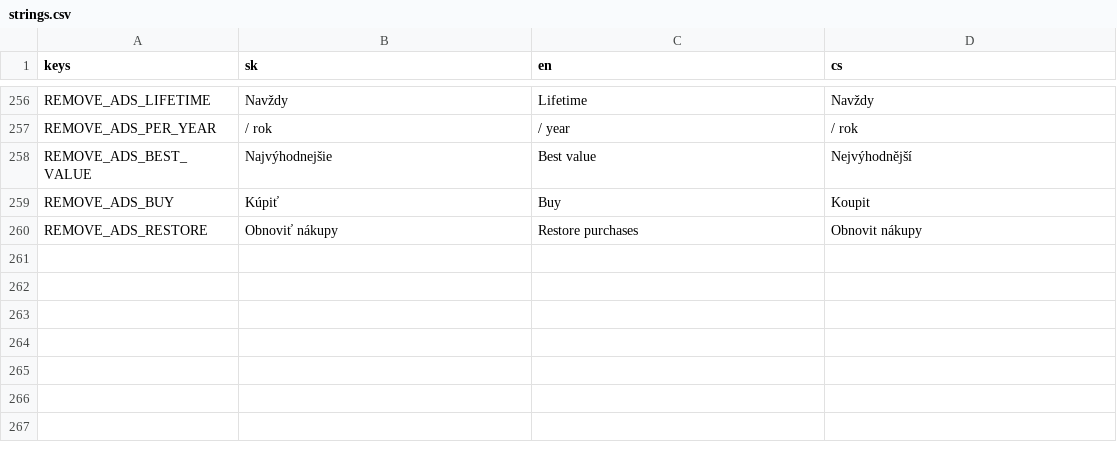
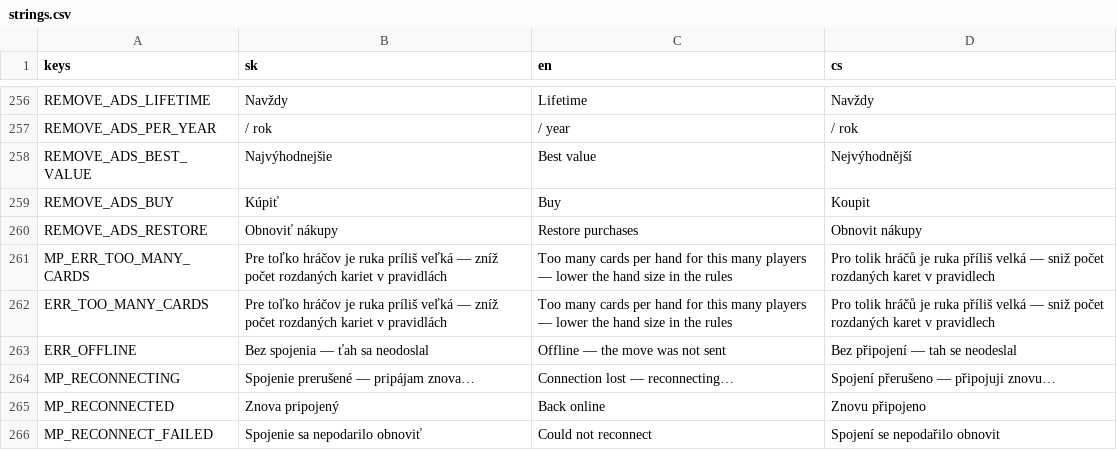
Before and after one commit to simon01920/faraon-farar, a CSV file: localization/strings.csv, drawn as a sheet; only a part is shown, gaps mark what is left out; the diff names each change by its address in the sheet, - before the commit and + after, or states it on an @@ line.

```diff
--- a/localization/strings.csv
+++ b/localization/strings.csv
+row 261: MP_ERR_TOO_MANY_CARDS | Pre toľko hráčov je ruka príliš veľká — zníž počet rozdaných kariet v pravidlách | Too many cards per hand for this many players — lower the hand size in the rules | Pro tolik hráčů je ruka příliš velká — sniž počet rozdaných karet v pravidlech
+row 262: ERR_TOO_MANY_CARDS | Pre toľko hráčov je ruka príliš veľká — zníž počet rozdaných kariet v pravidlách | Too many cards per hand for this many players — lower the hand size in the rules | Pro tolik hráčů je ruka příliš velká — sniž počet rozdaných karet v pravidlech
+row 263: ERR_OFFLINE | Bez spojenia — ťah sa neodoslal | Offline — the move was not sent | Bez připojení — tah se neodeslal
+row 264: MP_RECONNECTING | Spojenie prerušené — pripájam znova… | Connection lost — reconnecting… | Spojení přerušeno — připojuji znovu…
+row 265: MP_RECONNECTED | Znova pripojený | Back online | Znovu připojeno
+row 266: MP_RECONNECT_FAILED | Spojenie sa nepodarilo obnoviť | Could not reconnect | Spojení se nepodařilo obnovit
```
Also changed, not shown: 15 other files.
